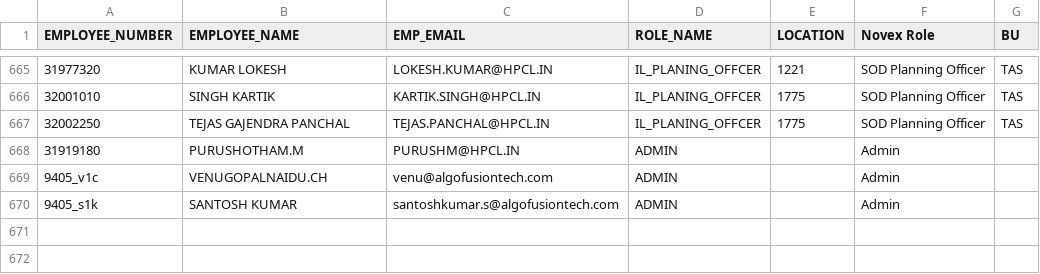
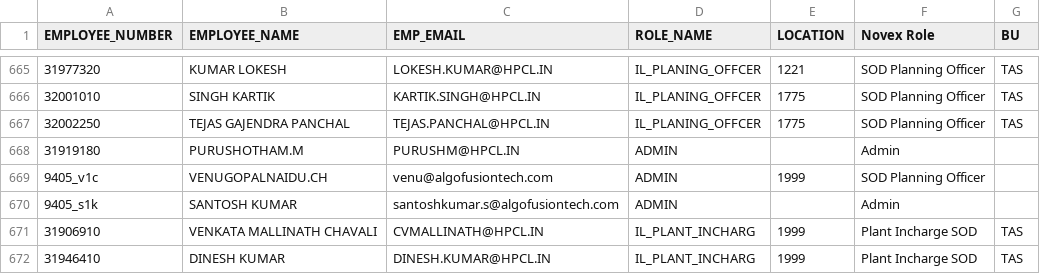
Before and after one commit to vatsav466/HPCL-Backend, a CSV file: orchestrator/masterdata/employees_filtered.csv, drawn as a sheet; only a part is shown, gaps mark what is left out; the diff names each change by its address in the sheet, - before the commit and + after, or states it on an @@ line.

```diff
--- a/orchestrator/masterdata/employees_filtered.csv
+++ b/orchestrator/masterdata/employees_filtered.csv
-E669 (LOCATION): (empty)
+E669 (LOCATION): 1999
-F669 (Novex Role): Admin
+F669 (Novex Role): SOD Planning Officer
+row 671: 31906910 | VENKATA MALLINATH CHAVALI | CVMALLINATH@HPCL.IN | IL_PLANT_INCHARG | 1999 | Plant Incharge SOD | TAS
+row 672: 31946410 | DINESH KUMAR | DINESH.KUMAR@HPCL.IN | IL_PLANT_INCHARG | 1999 | Plant Incharge SOD | TAS
```
Also changed, not shown: 1 other file.
